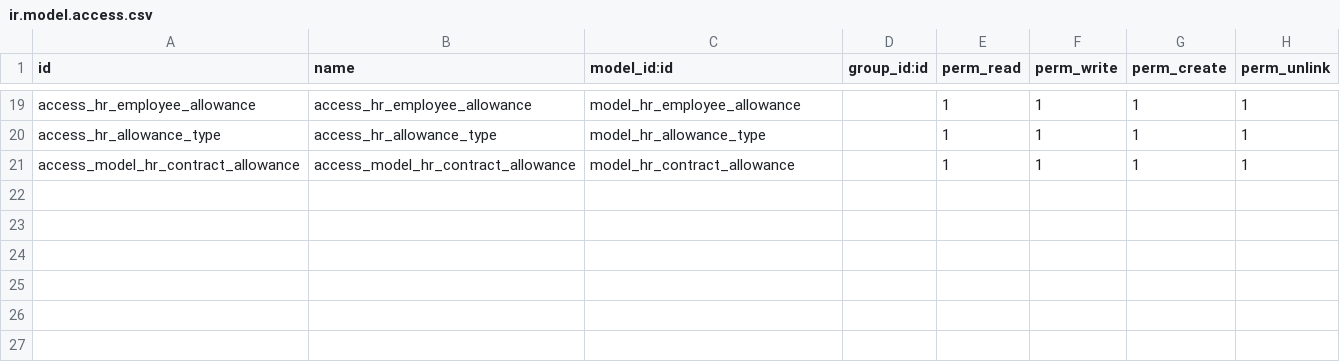
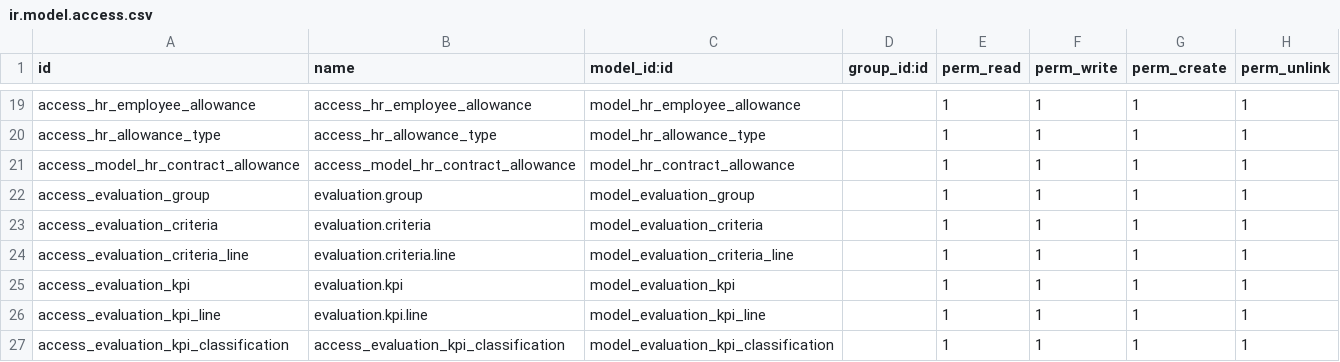
Before and after one commit to NguyenNgocHaiIT/odoo17_tedi, a CSV file: addons_tedi/om_hr_payroll/security/ir.model.access.csv, drawn as a sheet; only a part is shown, gaps mark what is left out.

Commit message:
update om_hr_payroll

```diff
--- a/addons_tedi/om_hr_payroll/security/ir.model.access.csv
+++ b/addons_tedi/om_hr_payroll/security/ir.model.access.csv
@@ -21 +21,7 @@ access_hr_allowance_type,access_hr_allowance_type,model_hr_allowance_type,,1,1,1
 access_model_hr_contract_allowance,access_model_hr_contract_allowance,model_hr_contract_allowance,,1,1,1,1
+access_evaluation_group,evaluation.group,model_evaluation_group,,1,1,1,1
+access_evaluation_criteria,evaluation.criteria,model_evaluation_criteria,,1,1,1,1
+access_evaluation_criteria_line,evaluation.criteria.line,model_evaluation_criteria_line,,1,1,1,1
+access_evaluation_kpi,evaluation.kpi,model_evaluation_kpi,,1,1,1,1
+access_evaluation_kpi_line,evaluation.kpi.line,model_evaluation_kpi_line,,1,1,1,1
+access_evaluation_kpi_classification,access_evaluation_kpi_classification,model_evaluation_kpi_classification,,1,1,1,1
```
Also changed, not shown: 9 other files.
